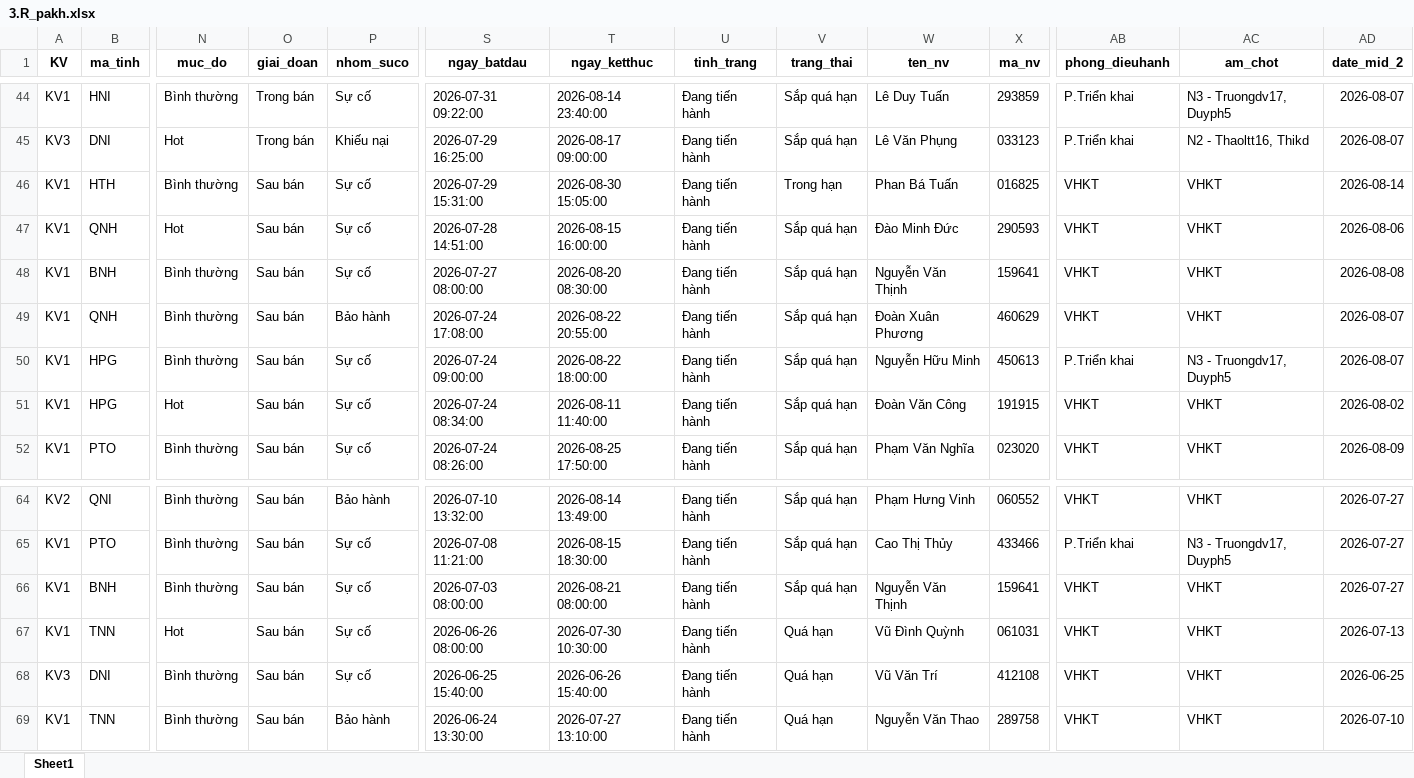
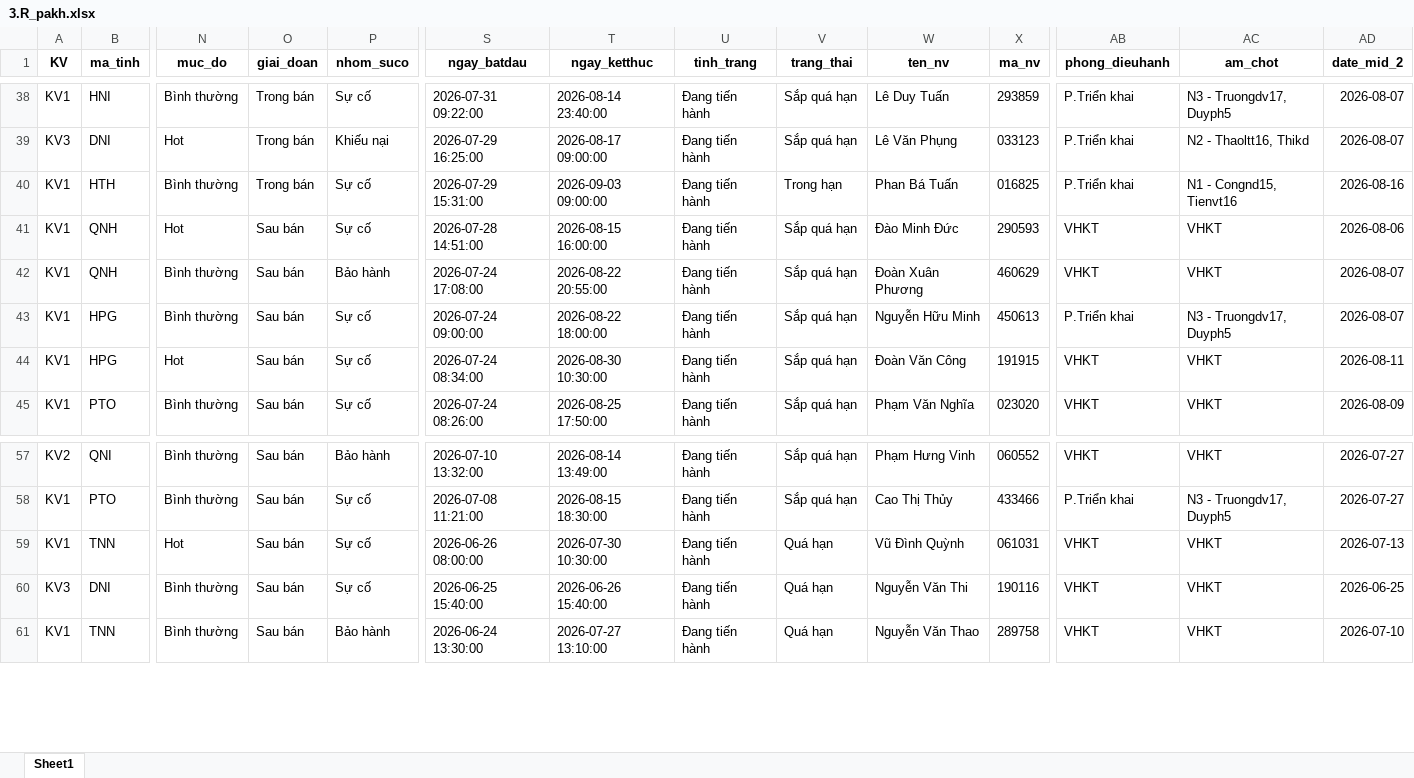
Before and after one commit to Nhunggg1612/dashboard-PAKH, an Excel workbook: data/3.R_pakh.xlsx, sheet Sheet1, drawn as a sheet; only a part is shown, gaps mark what is left out; values as stored, in another font and other column widths than the file's, no borders; removed rows and columns are numbered as before the commit, all else as after; rows hold the shown columns only; the diff covers the shown part only; the diff names each change by its address in the sheet, - before the commit and + after, or states it on an @@ line.

```diff
--- a/data/3.R_pakh.xlsx (sheet Sheet1)
+++ b/data/3.R_pakh.xlsx (sheet Sheet1)
-O40 (giai_doan): Sau bán
+O40 (giai_doan): Trong bán
-T40 (ngay_ketthuc): 2026-08-30 15:05:00
+T40 (ngay_ketthuc): 2026-09-03 09:00:00
-AB40 (phong_dieuhanh): VHKT
+AB40 (phong_dieuhanh): P.Triển khai
-AC40 (am_chot): VHKT
+AC40 (am_chot): N1 - Congnd15, Tienvt16
-AD40 (date_mid_2): 2026-08-14
+AD40 (date_mid_2): 2026-08-16
-row 48: KV1 | BNH | Bình thường | Sau bán | Sự cố | 2026-07-27 08:00:00 | 2026-08-20 08:30:00 | Đang tiến hành | Sắp quá hạn | Nguyễn Văn Thịnh | 159641 | VHKT | VHKT | 2026-08-08
-T44 (ngay_ketthuc): 2026-08-11 11:40:00
+T44 (ngay_ketthuc): 2026-08-30 10:30:00
-AD44 (date_mid_2): 2026-08-02
+AD44 (date_mid_2): 2026-08-11
-row 66: KV1 | BNH | Bình thường | Sau bán | Sự cố | 2026-07-03 08:00:00 | 2026-08-21 08:00:00 | Đang tiến hành | Sắp quá hạn | Nguyễn Văn Thịnh | 159641 | VHKT | VHKT | 2026-07-27
-W60 (ten_nv): Vũ Văn Trí
+W60 (ten_nv): Nguyễn Văn Thi
-X60 (ma_nv): 412108
+X60 (ma_nv): 190116
```
Also changed, not shown: 3 added rows, 9 removed rows and 52 edited cells elsewhere in this sheet, data/5.R_pakh_hoan_thanh.xlsx, 8 other files.
